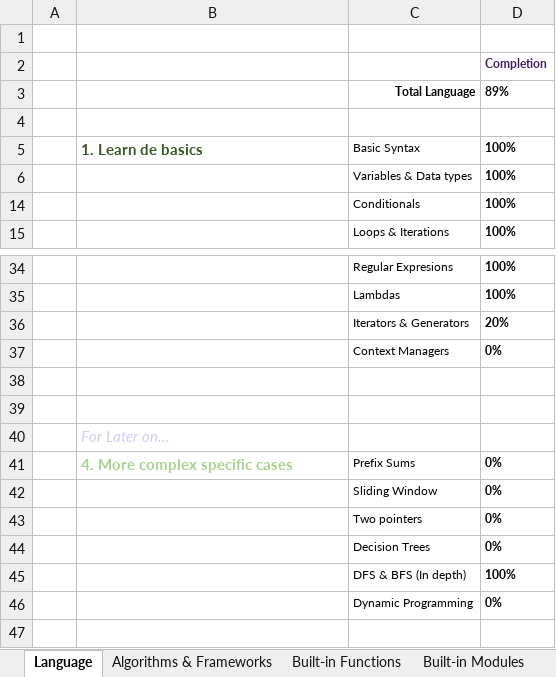
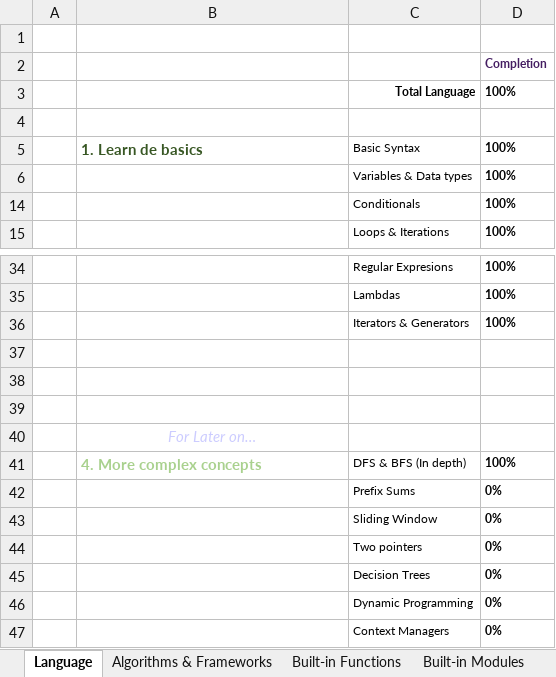
Before and after one commit to GRuizV/LearningRepo, an Excel workbook: Learning Advance Control.xlsx, sheet Language, drawn as a sheet; only a part is shown, gaps mark what is left out; values as stored, in another font and other column widths than the file's, no borders; conditional formats not drawn; removed rows and columns are numbered as before the commit, all else as after; the diff names each change by its address in the sheet, - before the commit and + after, or states it on an @@ line.

```diff
--- a/Learning Advance Control.xlsx (sheet Language)
+++ b/Learning Advance Control.xlsx (sheet Language)
-D3: 89%
+D3: 100%
-D36: 20%
+D36: 100%
-row 37:  |  | Context Managers | 0%
+row 37: (empty)
-B40 alignment: left
+B40 alignment: center
+row 41:  | 4. More complex concepts | DFS & BFS (In depth) | 100%
-B42: 4. More complex specific cases
+B42: (empty)
-row 45:  |  | DFS & BFS (In depth) | 100%
+row 47:  |  | Context Managers | 0%
```
Also changed, not shown: sheet Algorithms & Frameworks, formulas that keep their value.
